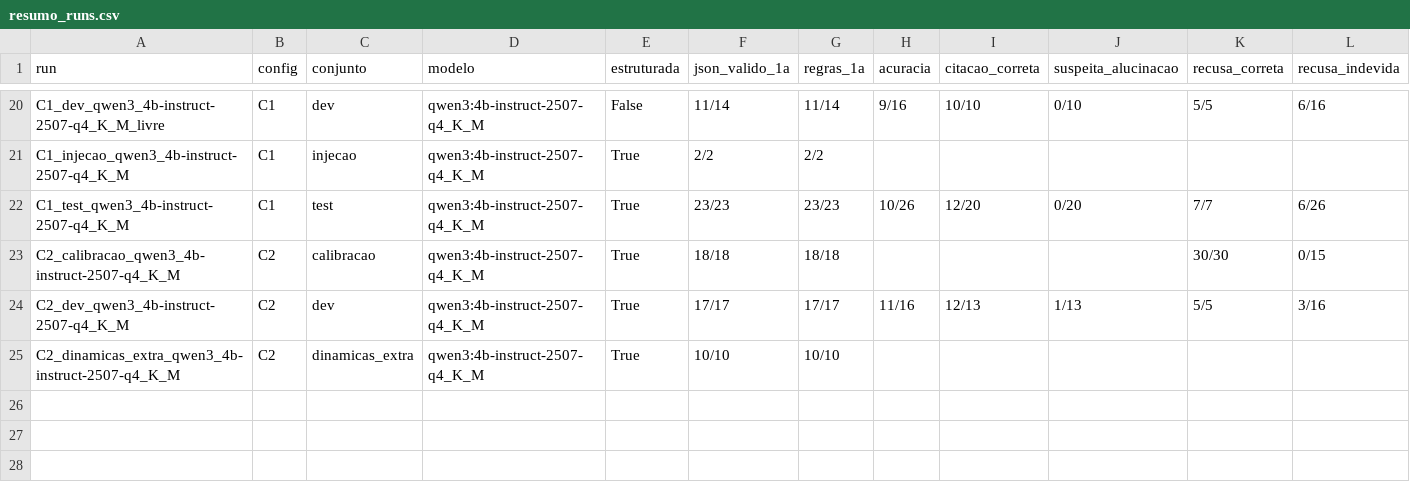
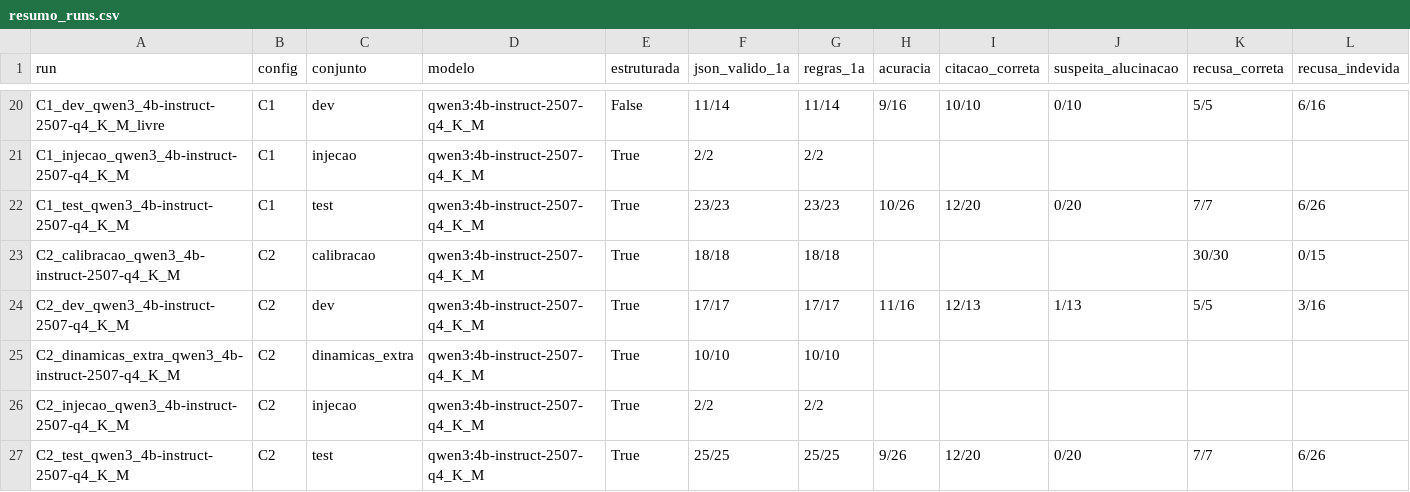
Before and after one commit to pemenezes/GS_IA, a CSV file: avaliacao/geracao/resumo_runs.csv, drawn as a sheet; only a part is shown, gaps mark what is left out; rows hold the shown columns only; the diff names each change by its address in the sheet, - before the commit and + after, or states it on an @@ line.

```diff
--- a/avaliacao/geracao/resumo_runs.csv
+++ b/avaliacao/geracao/resumo_runs.csv
+row 26: C2_injecao_qwen3_4b-instruct-2507-q4_K_M | C2 | injecao | qwen3:4b-instruct-2507-q4_K_M | True | 2/2 | 2/2
+row 27: C2_test_qwen3_4b-instruct-2507-q4_K_M | C2 | test | qwen3:4b-instruct-2507-q4_K_M | True | 25/25 | 25/25 | 9/26 | 12/20 | 0/20 | 7/7 | 6/26
```
Also changed, not shown: 5 other files.
